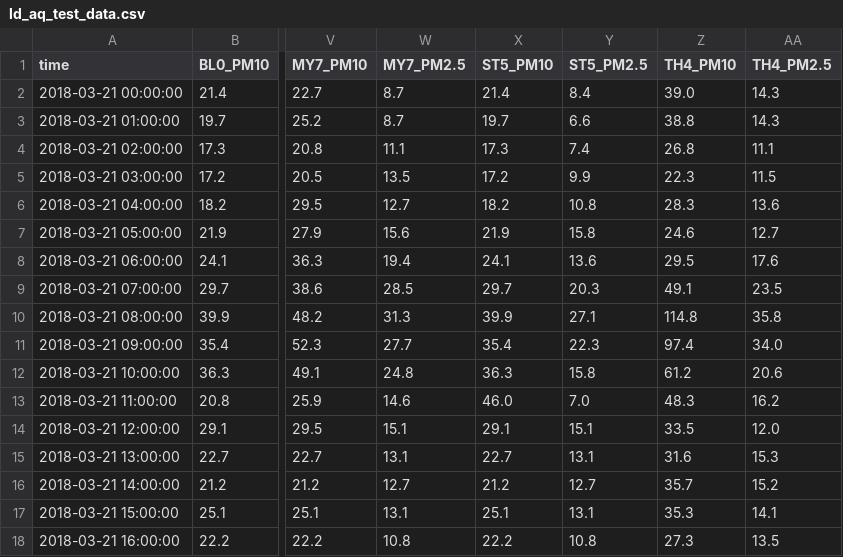
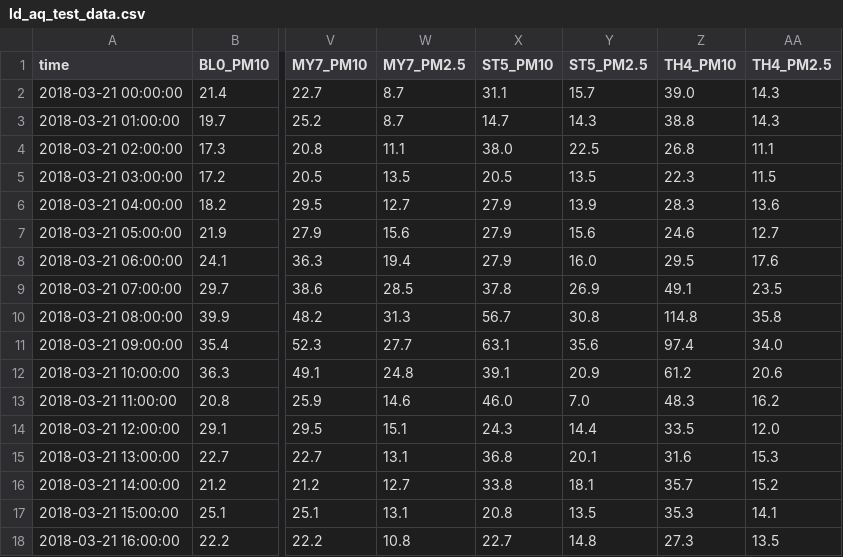
Before and after one commit to TopFox/dm-project, a CSV file: prepared_data/ld_aq_test_data.csv, drawn as a sheet; only a part is shown, gaps mark what is left out; the diff covers the shown part only; the diff names each change by its address in the sheet, - before the commit and + after, or states it on an @@ line.

```diff
--- a/prepared_data/ld_aq_test_data.csv
+++ b/prepared_data/ld_aq_test_data.csv
-X2 (ST5_PM10): 21.4
+X2 (ST5_PM10): 31.1
-Y2 (ST5_PM2.5): 8.4
+Y2 (ST5_PM2.5): 15.7
-X3 (ST5_PM10): 19.7
+X3 (ST5_PM10): 14.7
-Y3 (ST5_PM2.5): 6.6
+Y3 (ST5_PM2.5): 14.3
-X4 (ST5_PM10): 17.3
+X4 (ST5_PM10): 38.0
-Y4 (ST5_PM2.5): 7.4
+Y4 (ST5_PM2.5): 22.5
-X5 (ST5_PM10): 17.2
+X5 (ST5_PM10): 20.5
-Y5 (ST5_PM2.5): 9.9
+Y5 (ST5_PM2.5): 13.5
-X6 (ST5_PM10): 18.2
+X6 (ST5_PM10): 27.9
-Y6 (ST5_PM2.5): 10.8
+Y6 (ST5_PM2.5): 13.9
-X7 (ST5_PM10): 21.9
+X7 (ST5_PM10): 27.9
-Y7 (ST5_PM2.5): 15.8
+Y7 (ST5_PM2.5): 15.6
-X8 (ST5_PM10): 24.1
+X8 (ST5_PM10): 27.9
-Y8 (ST5_PM2.5): 13.6
+Y8 (ST5_PM2.5): 16.0
-X9 (ST5_PM10): 29.7
+X9 (ST5_PM10): 37.8
-Y9 (ST5_PM2.5): 20.3
+Y9 (ST5_PM2.5): 26.9
-X10 (ST5_PM10): 39.9
+X10 (ST5_PM10): 56.7
-Y10 (ST5_PM2.5): 27.1
+Y10 (ST5_PM2.5): 30.8
-X11 (ST5_PM10): 35.4
+X11 (ST5_PM10): 63.1
-Y11 (ST5_PM2.5): 22.3
+Y11 (ST5_PM2.5): 35.6
-X12 (ST5_PM10): 36.3
+X12 (ST5_PM10): 39.1
-Y12 (ST5_PM2.5): 15.8
+Y12 (ST5_PM2.5): 20.9
-X14 (ST5_PM10): 29.1
+X14 (ST5_PM10): 24.3
-Y14 (ST5_PM2.5): 15.1
+Y14 (ST5_PM2.5): 14.4
-X15 (ST5_PM10): 22.7
+X15 (ST5_PM10): 36.8
-Y15 (ST5_PM2.5): 13.1
+Y15 (ST5_PM2.5): 20.1
-X16 (ST5_PM10): 21.2
+X16 (ST5_PM10): 33.8
-Y16 (ST5_PM2.5): 12.7
+Y16 (ST5_PM2.5): 18.1
-X17 (ST5_PM10): 25.1
+X17 (ST5_PM10): 20.8
-Y17 (ST5_PM2.5): 13.1
+Y17 (ST5_PM2.5): 13.5
-X18 (ST5_PM10): 22.2
+X18 (ST5_PM10): 22.7
-Y18 (ST5_PM2.5): 10.8
+Y18 (ST5_PM2.5): 14.8
```
Also changed, not shown: 52 edited cells elsewhere in this file, prepared_data/bj_aq_test_data.csv, 10 other files.
